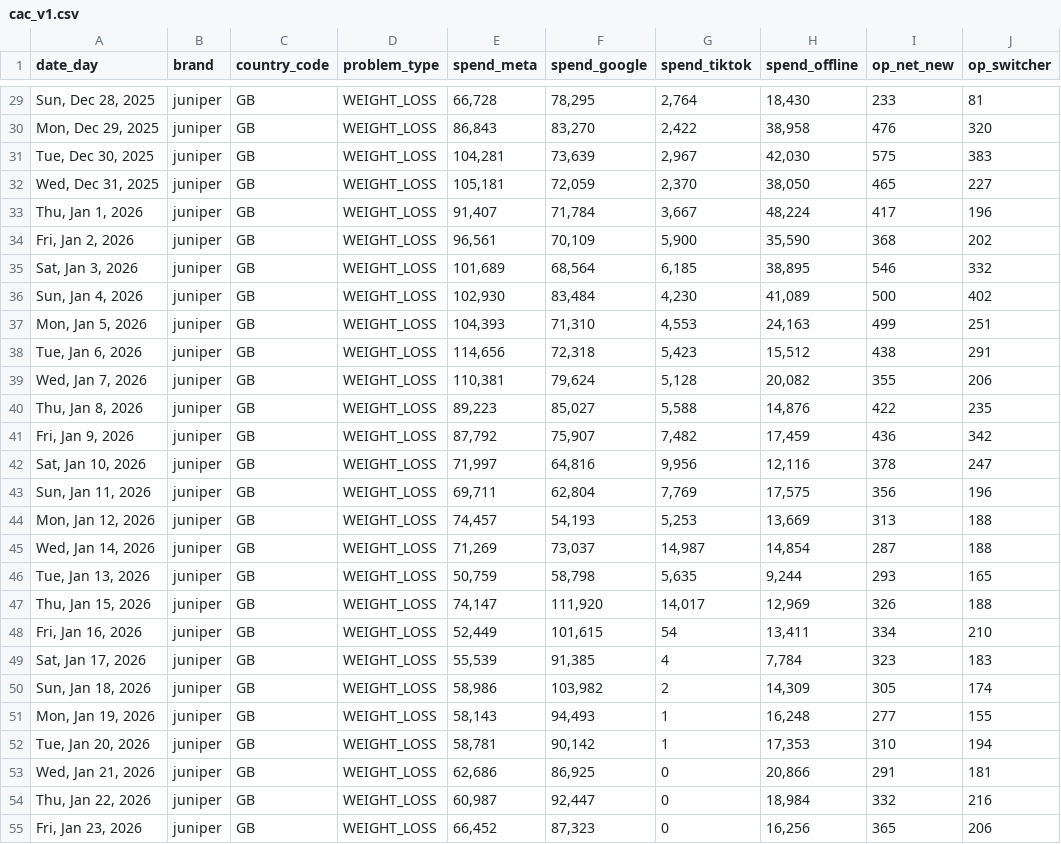
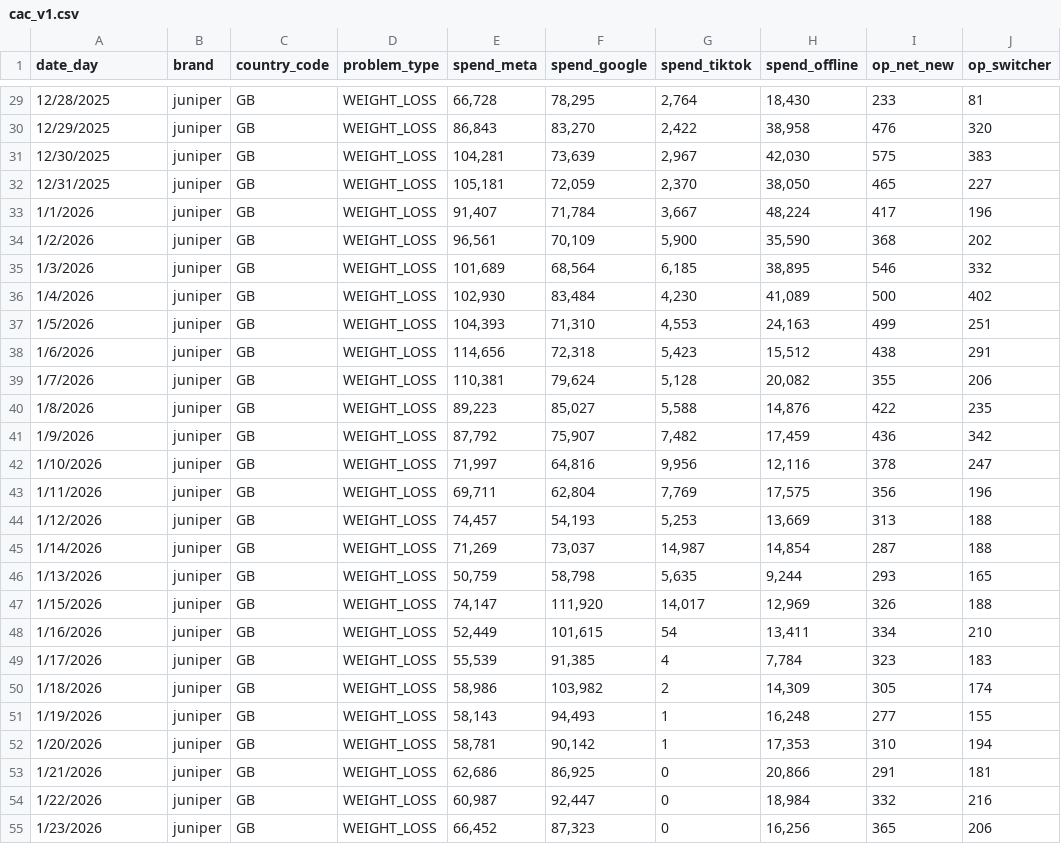
Before and after one commit to max-pet-euc/tsf, a CSV file: data/cac_v1.csv, drawn as a sheet; only a part is shown, gaps mark what is left out; the diff covers the shown part only.

```diff
--- a/data/cac_v1.csv
+++ b/data/cac_v1.csv
@@ -29,27 +29,27 @@ date_day,brand,country_code,problem_type,spend_meta,spend_google,spend_tiktok,sp
-"Sun, Dec 28, 2025",juniper,GB,WEIGHT_LOSS,"66,728","78,295","2,764","18,430",233,81
-"Mon, Dec 29, 2025",juniper,GB,WEIGHT_LOSS,"86,843","83,270","2,422","38,958",476,320
-"Tue, Dec 30, 2025",juniper,GB,WEIGHT_LOSS,"104,281","73,639","2,967","42,030",575,383
-"Wed, Dec 31, 2025",juniper,GB,WEIGHT_LOSS,"105,181","72,059","2,370","38,050",465,227
-"Thu, Jan 1, 2026",juniper,GB,WEIGHT_LOSS,"91,407","71,784","3,667","48,224",417,196
-"Fri, Jan 2, 2026",juniper,GB,WEIGHT_LOSS,"96,561","70,109","5,900","35,590",368,202
-"Sat, Jan 3, 2026",juniper,GB,WEIGHT_LOSS,"101,689","68,564","6,185","38,895",546,332
-"Sun, Jan 4, 2026",juniper,GB,WEIGHT_LOSS,"102,930","83,484","4,230","41,089",500,402
-"Mon, Jan 5, 2026",juniper,GB,WEIGHT_LOSS,"104,393","71,310","4,553","24,163",499,251
-"Tue, Jan 6, 2026",juniper,GB,WEIGHT_LOSS,"114,656","72,318","5,423","15,512",438,291
-"Wed, Jan 7, 2026",juniper,GB,WEIGHT_LOSS,"110,381","79,624","5,128","20,082",355,206
-"Thu, Jan 8, 2026",juniper,GB,WEIGHT_LOSS,"89,223","85,027","5,588","14,876",422,235
-"Fri, Jan 9, 2026",juniper,GB,WEIGHT_LOSS,"87,792","75,907","7,482","17,459",436,342
-"Sat, Jan 10, 2026",juniper,GB,WEIGHT_LOSS,"71,997","64,816","9,956","12,116",378,247
-"Sun, Jan 11, 2026",juniper,GB,WEIGHT_LOSS,"69,711","62,804","7,769","17,575",356,196
-"Mon, Jan 12, 2026",juniper,GB,WEIGHT_LOSS,"74,457","54,193","5,253","13,669",313,188
-"Wed, Jan 14, 2026",juniper,GB,WEIGHT_LOSS,"71,269","73,037","14,987","14,854",287,188
-"Tue, Jan 13, 2026",juniper,GB,WEIGHT_LOSS,"50,759","58,798","5,635","9,244",293,165
-"Thu, Jan 15, 2026",juniper,GB,WEIGHT_LOSS,"74,147","111,920","14,017","12,969",326,188
-"Fri, Jan 16, 2026",juniper,GB,WEIGHT_LOSS,"52,449","101,615",54,"13,411",334,210
-"Sat, Jan 17, 2026",juniper,GB,WEIGHT_LOSS,"55,539","91,385",4,"7,784",323,183
-"Sun, Jan 18, 2026",juniper,GB,WEIGHT_LOSS,"58,986","103,982",2,"14,309",305,174
-"Mon, Jan 19, 2026",juniper,GB,WEIGHT_LOSS,"58,143","94,493",1,"16,248",277,155
-"Tue, Jan 20, 2026",juniper,GB,WEIGHT_LOSS,"58,781","90,142",1,"17,353",310,194
-"Wed, Jan 21, 2026",juniper,GB,WEIGHT_LOSS,"62,686","86,925",0,"20,866",291,181
-"Thu, Jan 22, 2026",juniper,GB,WEIGHT_LOSS,"60,987","92,447",0,"18,984",332,216
-"Fri, Jan 23, 2026",juniper,GB,WEIGHT_LOSS,"66,452","87,323",0,"16,256",365,206
+12/28/2025,juniper,GB,WEIGHT_LOSS,"66,728","78,295","2,764","18,430",233,81
+12/29/2025,juniper,GB,WEIGHT_LOSS,"86,843","83,270","2,422","38,958",476,320
+12/30/2025,juniper,GB,WEIGHT_LOSS,"104,281","73,639","2,967","42,030",575,383
+12/31/2025,juniper,GB,WEIGHT_LOSS,"105,181","72,059","2,370","38,050",465,227
+1/1/2026,juniper,GB,WEIGHT_LOSS,"91,407","71,784","3,667","48,224",417,196
+1/2/2026,juniper,GB,WEIGHT_LOSS,"96,561","70,109","5,900","35,590",368,202
+1/3/2026,juniper,GB,WEIGHT_LOSS,"101,689","68,564","6,185","38,895",546,332
+1/4/2026,juniper,GB,WEIGHT_LOSS,"102,930","83,484","4,230","41,089",500,402
+1/5/2026,juniper,GB,WEIGHT_LOSS,"104,393","71,310","4,553","24,163",499,251
+1/6/2026,juniper,GB,WEIGHT_LOSS,"114,656","72,318","5,423","15,512",438,291
+1/7/2026,juniper,GB,WEIGHT_LOSS,"110,381","79,624","5,128","20,082",355,206
+1/8/2026,juniper,GB,WEIGHT_LOSS,"89,223","85,027","5,588","14,876",422,235
+1/9/2026,juniper,GB,WEIGHT_LOSS,"87,792","75,907","7,482","17,459",436,342
+1/10/2026,juniper,GB,WEIGHT_LOSS,"71,997","64,816","9,956","12,116",378,247
+1/11/2026,juniper,GB,WEIGHT_LOSS,"69,711","62,804","7,769","17,575",356,196
+1/12/2026,juniper,GB,WEIGHT_LOSS,"74,457","54,193","5,253","13,669",313,188
+1/14/2026,juniper,GB,WEIGHT_LOSS,"71,269","73,037","14,987","14,854",287,188
+1/13/2026,juniper,GB,WEIGHT_LOSS,"50,759","58,798","5,635","9,244",293,165
+1/15/2026,juniper,GB,WEIGHT_LOSS,"74,147","111,920","14,017","12,969",326,188
+1/16/2026,juniper,GB,WEIGHT_LOSS,"52,449","101,615",54,"13,411",334,210
+1/17/2026,juniper,GB,WEIGHT_LOSS,"55,539","91,385",4,"7,784",323,183
+1/18/2026,juniper,GB,WEIGHT_LOSS,"58,986","103,982",2,"14,309",305,174
+1/19/2026,juniper,GB,WEIGHT_LOSS,"58,143","94,493",1,"16,248",277,155
+1/20/2026,juniper,GB,WEIGHT_LOSS,"58,781","90,142",1,"17,353",310,194
+1/21/2026,juniper,GB,WEIGHT_LOSS,"62,686","86,925",0,"20,866",291,181
+1/22/2026,juniper,GB,WEIGHT_LOSS,"60,987","92,447",0,"18,984",332,216
+1/23/2026,juniper,GB,WEIGHT_LOSS,"66,452","87,323",0,"16,256",365,206
```
Also changed, not shown: 124 edited cells elsewhere in this file.
